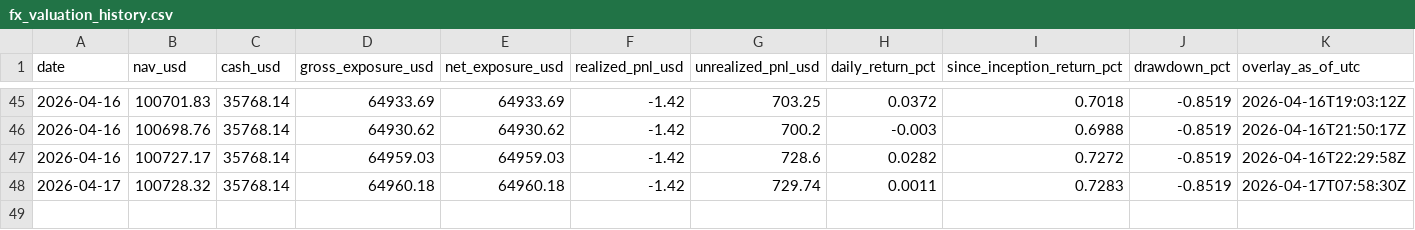
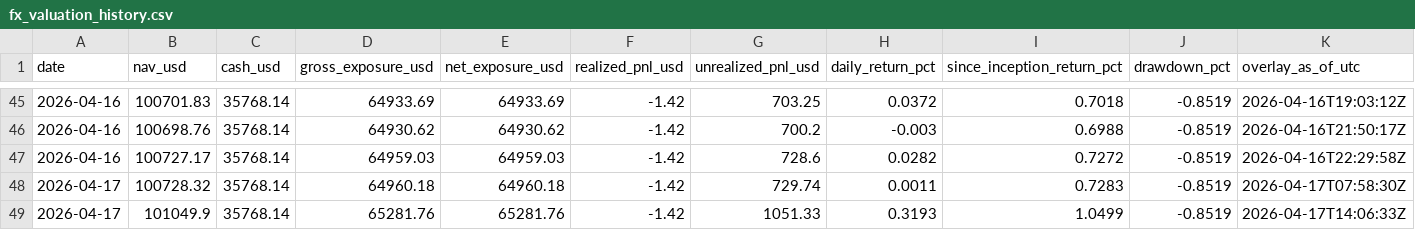
Before and after one commit to market-predictions/daily-fx, a CSV file: output/fx_valuation_history.csv, drawn as a sheet; only a part is shown, gaps mark what is left out.

```diff
--- a/output/fx_valuation_history.csv
+++ b/output/fx_valuation_history.csv
@@ -48 +48,2 @@ date,nav_usd,cash_usd,gross_exposure_usd,net_exposure_usd,realized_pnl_usd,unrea
 2026-04-17,100728.32,35768.14,64960.18,64960.18,-1.42,729.74,0.0011,0.7283,-0.8519,2026-04-17T07:58:30Z
+2026-04-17,101049.9,35768.14,65281.76,65281.76,-1.42,1051.33,0.3193,1.0499,-0.8519,2026-04-17T14:06:33Z
```
Also changed, not shown: output/fx_recommendation_scorecard.csv, 3 other files.
